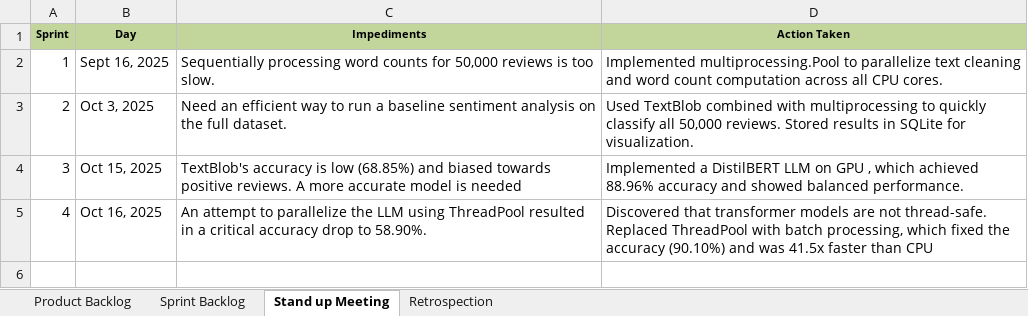
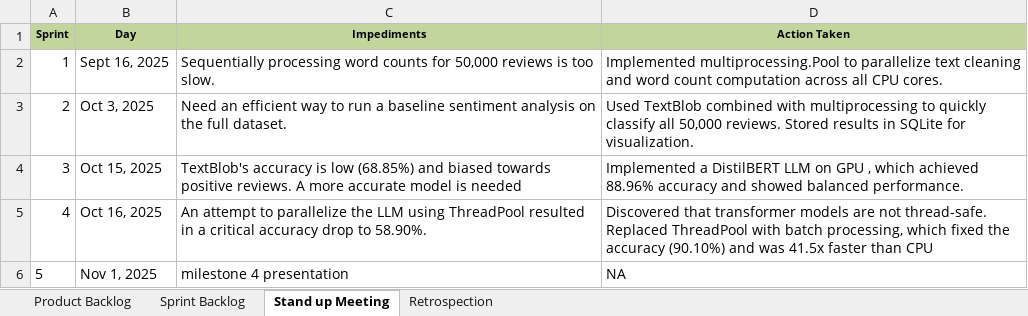
Before and after one commit to Prathamshettyy/Parallel-Text-Processing, an Excel workbook: AGILE DOCS/Agile_Template_v0.1.xlsx, sheet Stand up Meeting, drawn as a sheet; values as stored, in another font and other column widths than the file's, no borders; the diff names each change by its address in the sheet, - before the commit and + after, or states it on an @@ line.

```diff
--- a/AGILE DOCS/Agile_Template_v0.1.xlsx (sheet Stand up Meeting)
+++ b/AGILE DOCS/Agile_Template_v0.1.xlsx (sheet Stand up Meeting)
+row 6: 5 | Nov 1, 2025 | milestone 4 presentation | NA
```
Also changed, not shown: sheet Sprint Backlog, sheet Product Backlog, sheet Retrospection, formulas that keep their value, 1 other file.
